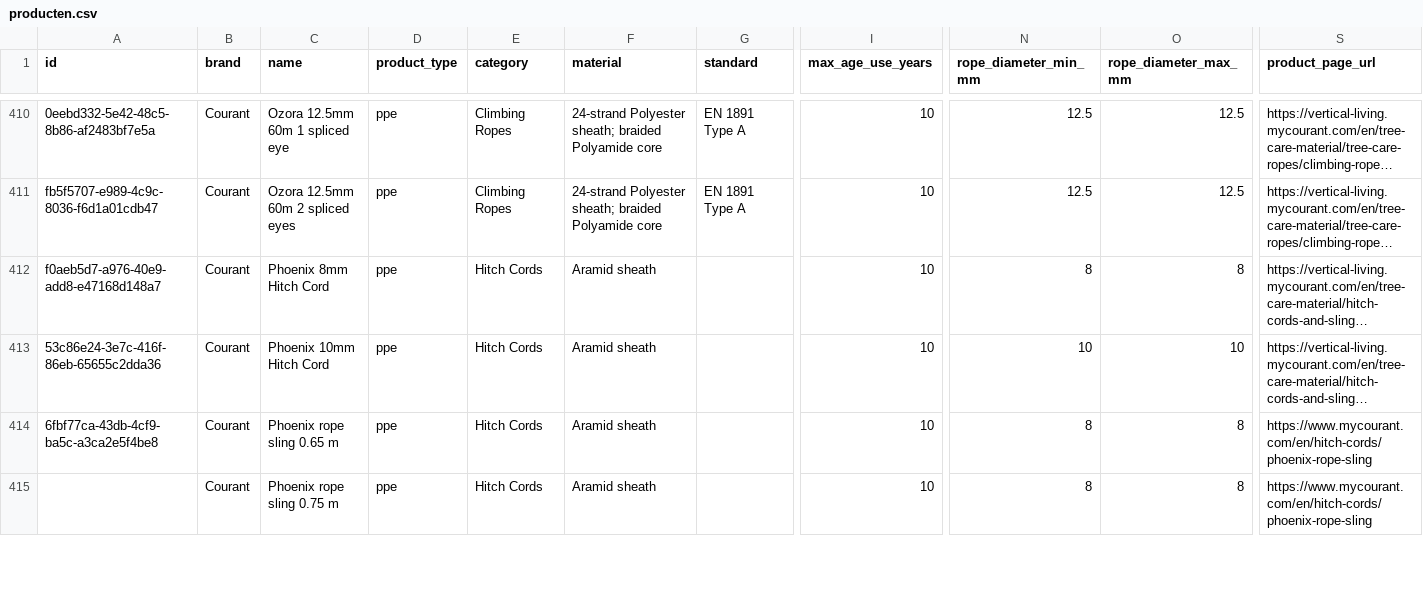
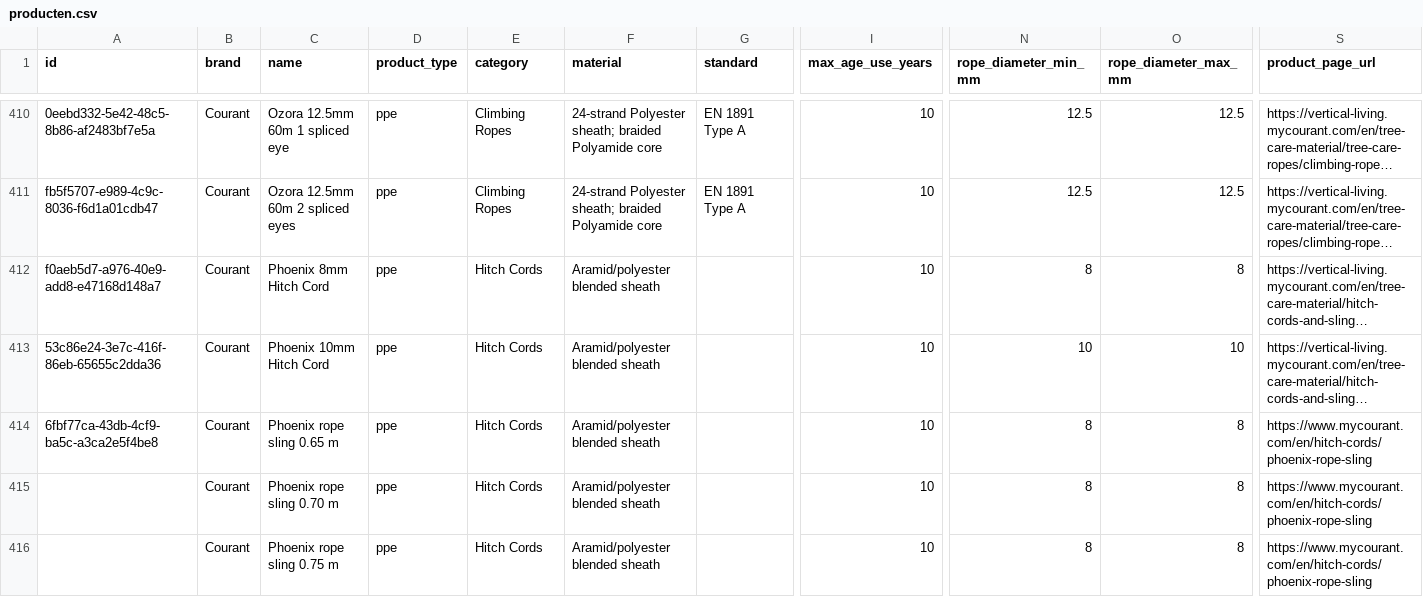
Before and after one commit to Gearonimo-app/gearonimo, a CSV file: catalog/producten.csv, drawn as a sheet; only a part is shown, gaps mark what is left out; long unchanged cells end in …; addresses are those after the commit; rows hold the shown columns only; the diff covers the shown part only; the diff names each change by its address in the sheet, - before the commit and + after, or states it on an @@ line.

```diff
--- a/catalog/producten.csv
+++ b/catalog/producten.csv
-F412:F414 (material): Aramid sheath
+F412:F414 (material): Aramid/polyester blended sheath
+row 415:  | Courant | Phoenix rope sling 0.70 m | ppe | Hitch Cords | Aramid/polyester blended sheath |  | 10 | 8 | 8 | https://www.mycourant.com/en/hitch-cords/phoenix-rope-sling
-F416 (material): Aramid sheath
+F416 (material): Aramid/polyester blended sheath
```
Also changed, not shown: 5 edited cells elsewhere in this file, 3 other files.
